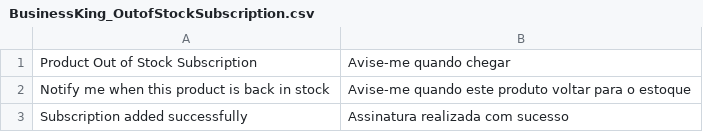
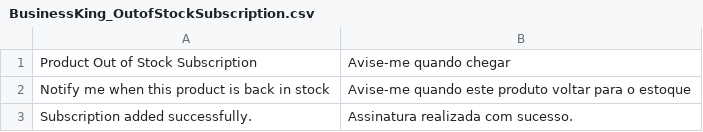
Before and after one commit to r-martins/Magento-OutOfStockSubscription, a CSV file: app/locale/pt_BR/BusinessKing_OutofStockSubscription.csv, drawn as a sheet.

Commit message:
Fix in pt_BR translation

```diff
--- a/app/locale/pt_BR/BusinessKing_OutofStockSubscription.csv
+++ b/app/locale/pt_BR/BusinessKing_OutofStockSubscription.csv
@@ -2,2 +2,2 @@
 "Notify me when this product is back in stock","Avise-me quando este produto voltar para o estoque"
-"Subscription added successfully","Assinatura realizada com sucesso"
+"Subscription added successfully.","Assinatura realizada com sucesso."
```
